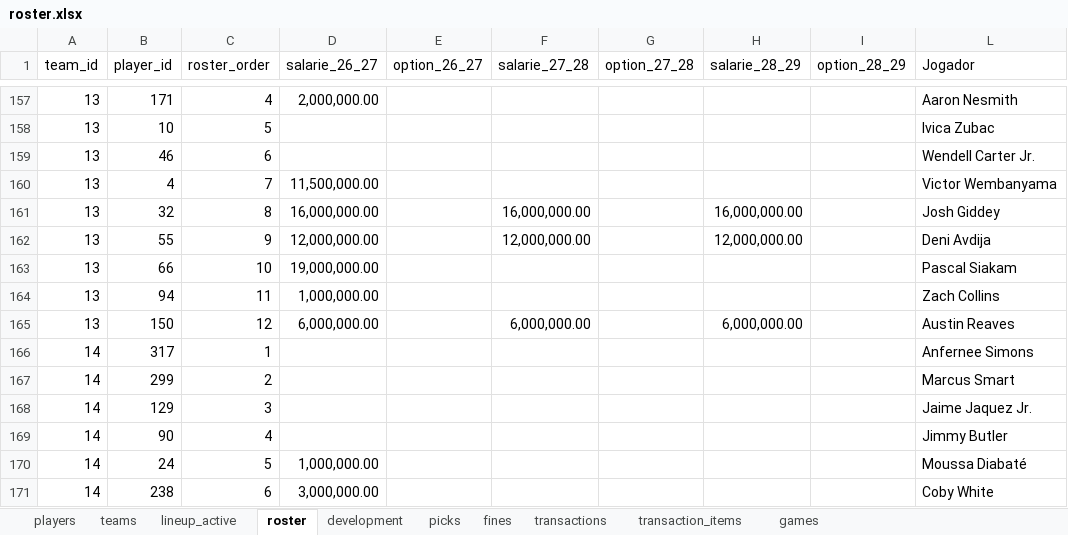
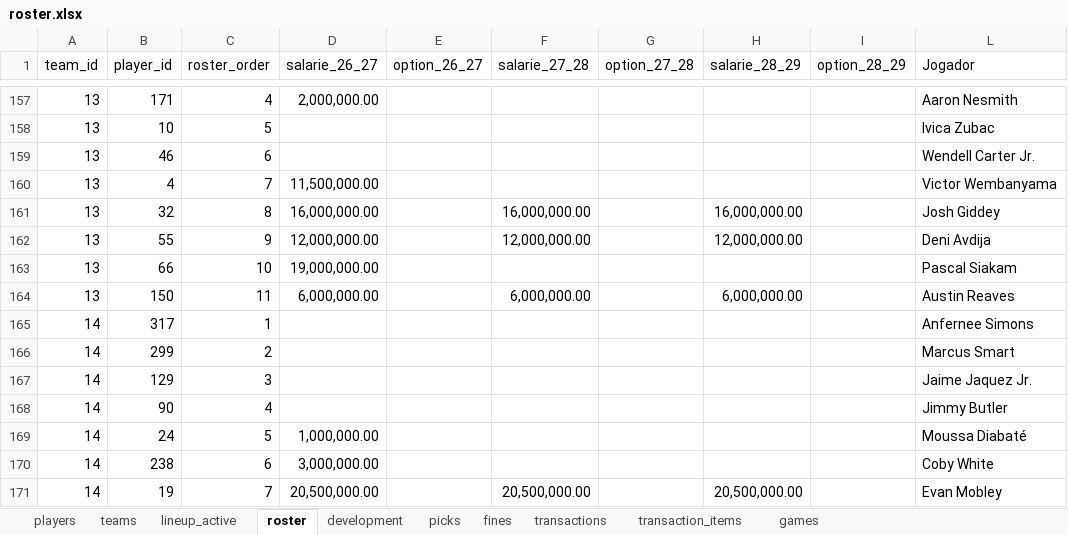
Before and after one commit to filipebrito23/Fantasy-unificado, an Excel workbook: roster.xlsx, sheet roster, drawn as a sheet; only a part is shown, gaps mark what is left out; the shorter side is filled out with more unchanged rows; values as stored, in another font and other column widths than the file's, no borders; removed rows and columns are numbered as before the commit, all else as after; the diff names each change by its address in the sheet, - before the commit and + after, or states it on an @@ line.

```diff
--- a/roster.xlsx (sheet roster)
+++ b/roster.xlsx (sheet roster)
-row 164: 13 | 94 | 11 | 1,000,000.00 |  |  |  |  |  | Zach Collins
-C164 (roster_order): 12
+C164 (roster_order): 11
```
Also changed, not shown: sheet fines, formulas that keep their value, Lista.xlsx.
